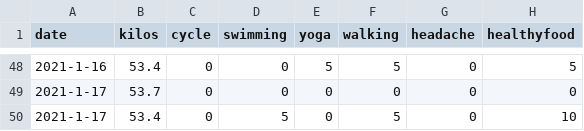
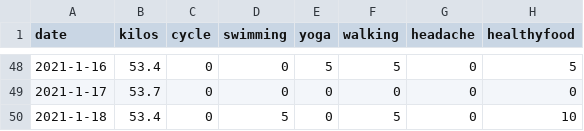
Before and after one commit to nabaroa/weight-cycle-graph, a CSV file: docs/data/data.csv, drawn as a sheet; only a part is shown, gaps mark what is left out.

Commit message:
Fix typo on date

```diff
--- a/docs/data/data.csv
+++ b/docs/data/data.csv
@@ -49,2 +49,2 @@ date,kilos,cycle,swimming,yoga,walking,headache,healthyfood
 2021-1-17,53.7,0,0,0,0,0,0
-2021-1-17,53.4,0,5,0,5,0,10
+2021-1-18,53.4,0,5,0,5,0,10
```
